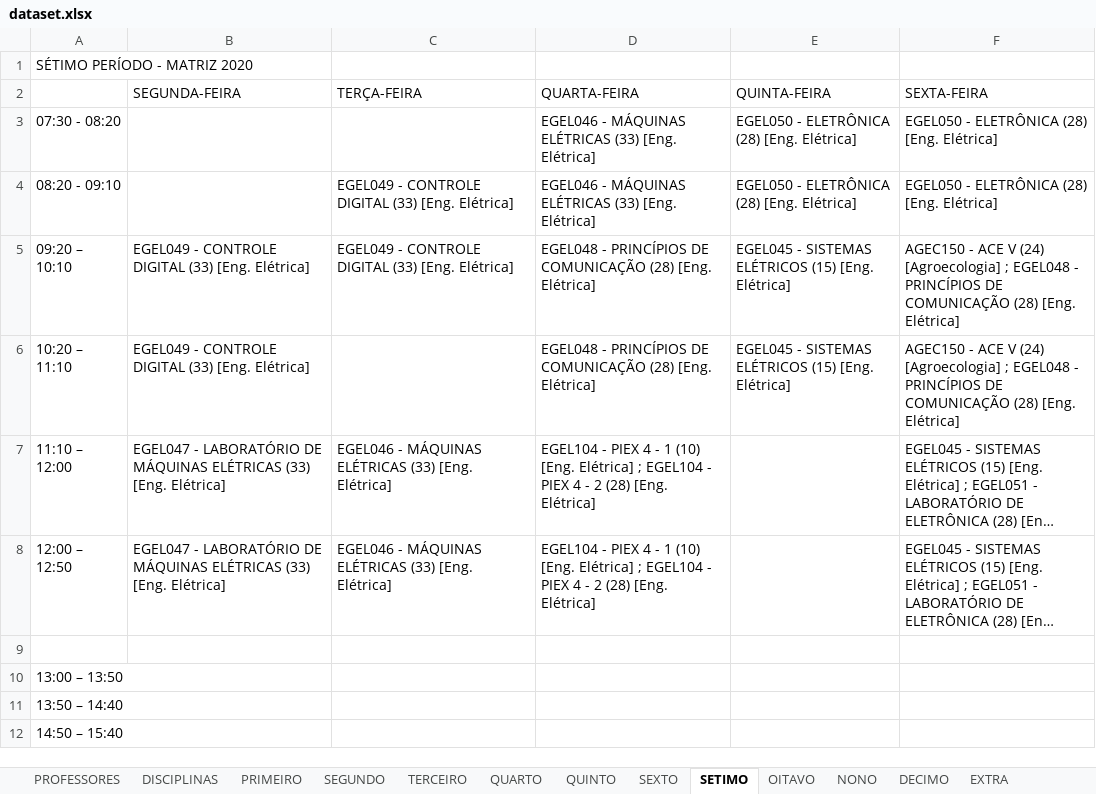
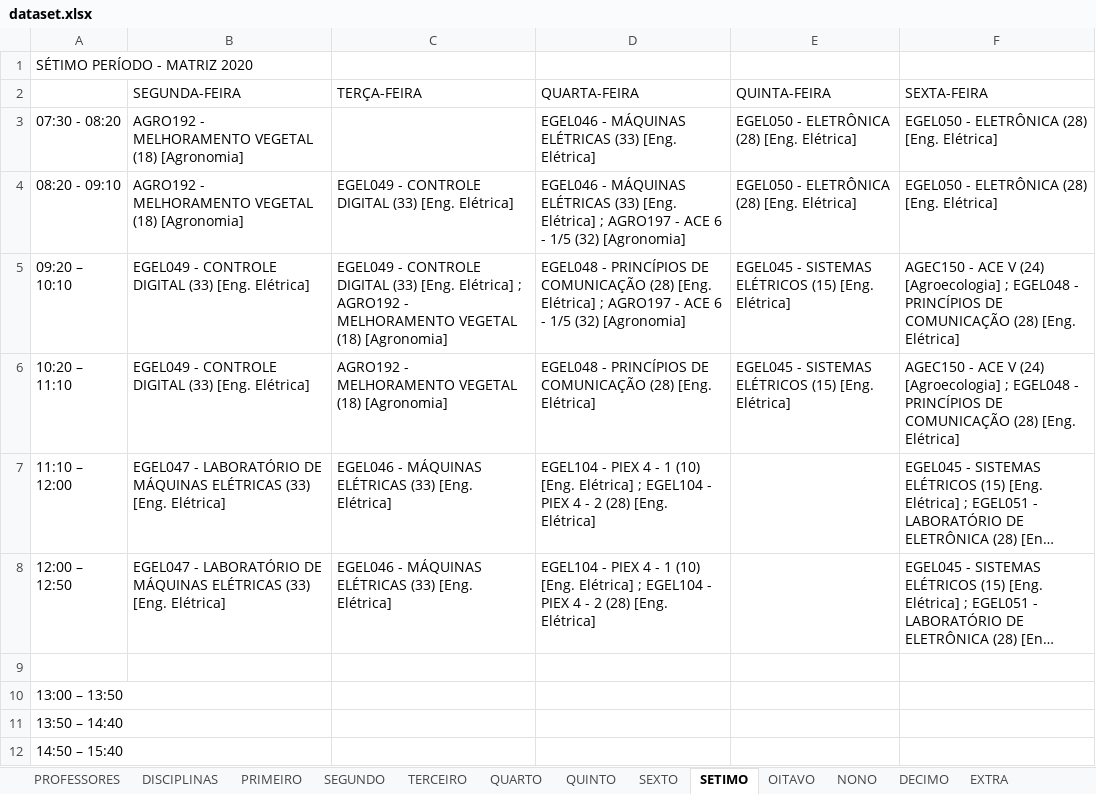
Before and after one commit to igorcavalcantetorres/GESTAO_OFERTA_ACADEMICA, an Excel workbook: dataset.xlsx, sheet SETIMO, drawn as a sheet; only a part is shown; long unchanged cells end in …; values as stored, in another font and other column widths than the file's, no borders; the diff names each change by its address in the sheet, - before the commit and + after, or states it on an @@ line.

```diff
--- a/dataset.xlsx (sheet SETIMO)
+++ b/dataset.xlsx (sheet SETIMO)
-B3:B4 (SEGUNDA-FEIRA): (empty)
+B3:B4 (SEGUNDA-FEIRA): AGRO192 - MELHORAMENTO VEGETAL (18) [Agronomia]
-D4 (QUARTA-FEIRA): …[Eng. Elétrica]
+D4 (QUARTA-FEIRA): …[Eng. Elétrica] ; AGRO197 - ACE 6 - 1/5 (32) [Agronomia]
-C5 (TERÇA-FEIRA): …[Eng. Elétrica]
+C5 (TERÇA-FEIRA): …[Eng. Elétrica] ; AGRO192 - MELHORAMENTO VEGETAL (18) [Agronomia]
-D5 (QUARTA-FEIRA): …[Eng. Elétrica]
+D5 (QUARTA-FEIRA): …[Eng. Elétrica] ; AGRO197 - ACE 6 - 1/5 (32) [Agronomia]
-C6 (TERÇA-FEIRA): (empty)
+C6 (TERÇA-FEIRA): AGRO192 - MELHORAMENTO VEGETAL (18) [Agronomia]
```
Also changed, not shown: sheet DISCIPLINAS, sheet QUINTO, sheet OITAVO, sheet SEGUNDO, sheet DECIMO, sheet PRIMEIRO, 3 more sheets.
